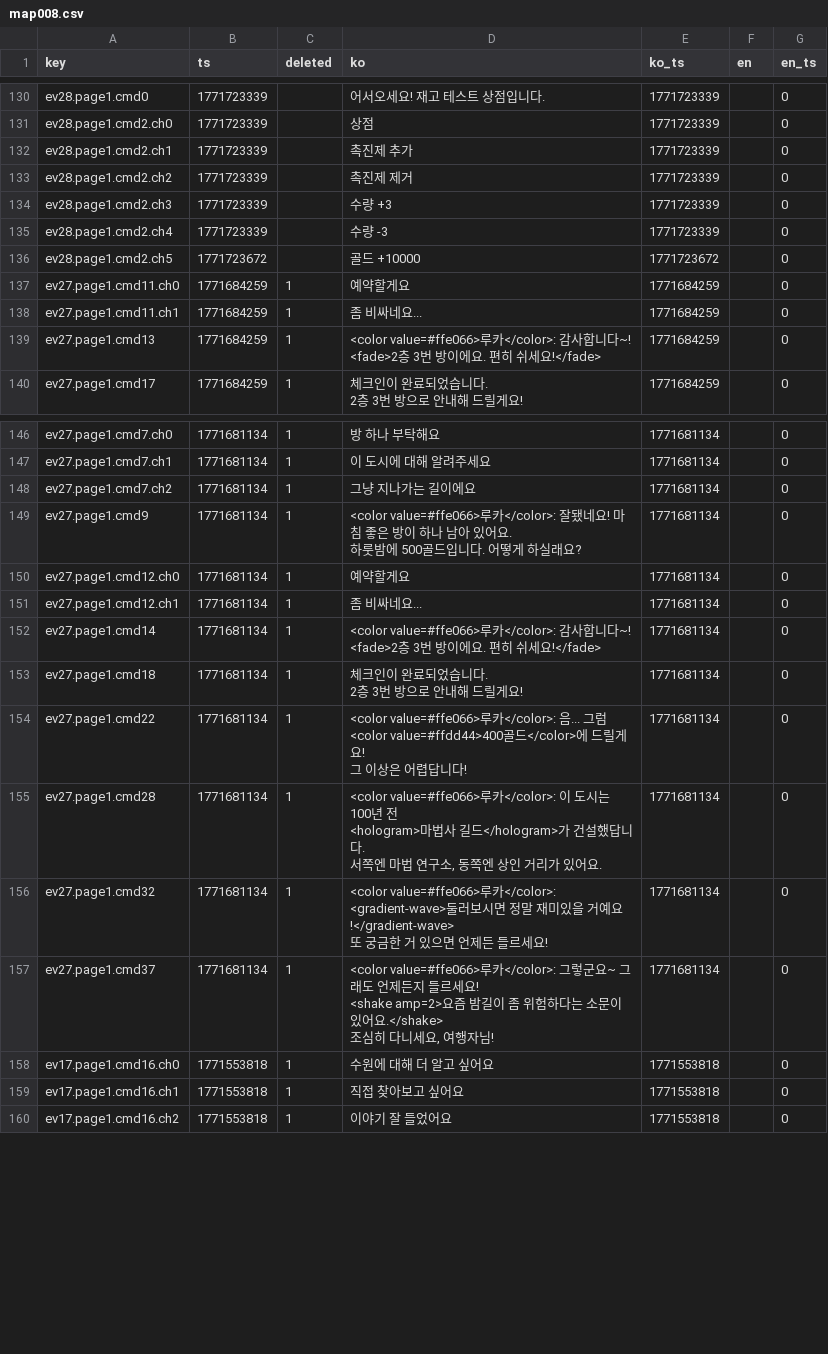
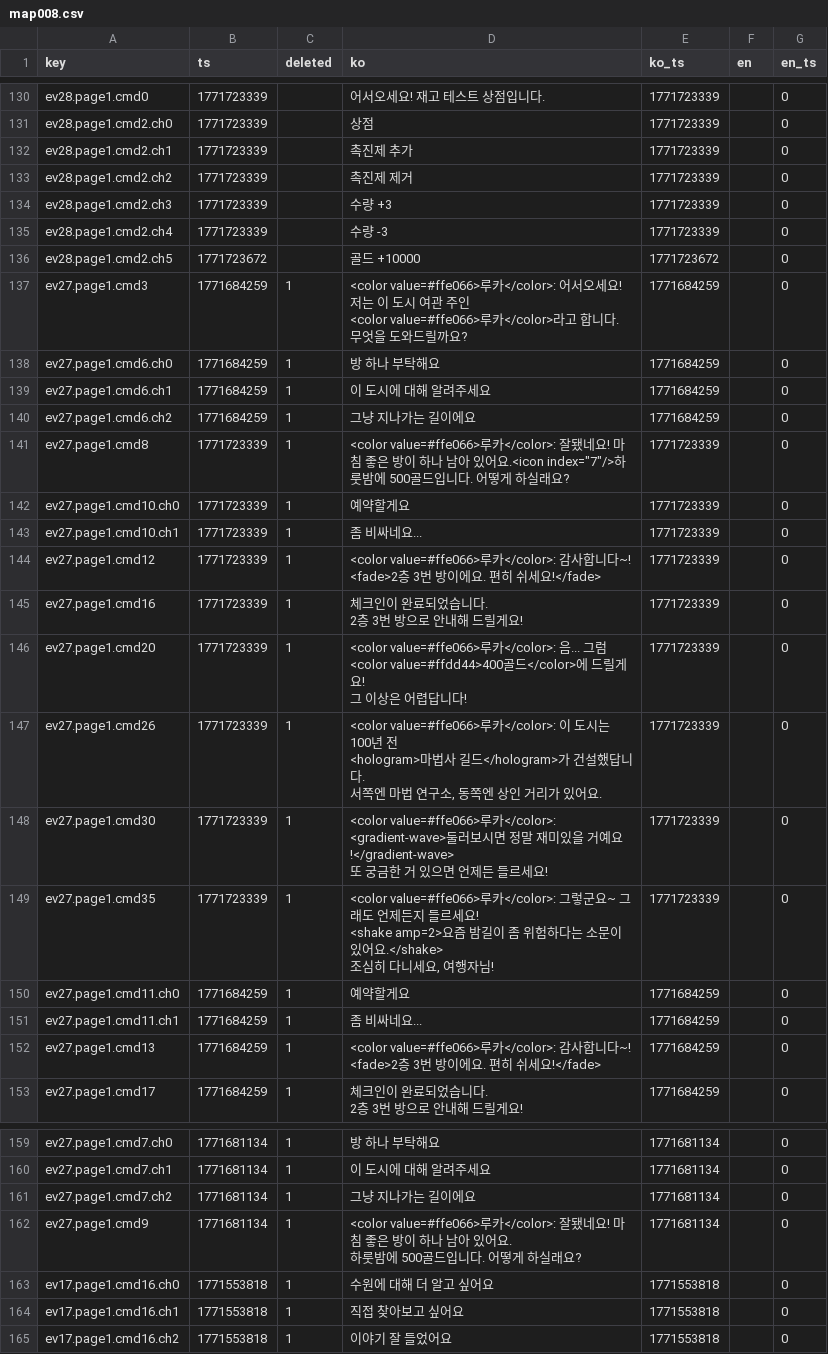
Before and after one commit to gosuni2025/rpgmaker-demo, a CSV file: languages/maps/map008.csv, drawn as a sheet; only a part is shown, gaps mark what is left out; removed rows and columns are numbered as before the commit, all else as after; ↵ is a line break in a cell; the diff covers the shown part only; the diff names each change by its address in the sheet, - before the commit and + after, or states it on an @@ line.

```diff
--- a/languages/maps/map008.csv
+++ b/languages/maps/map008.csv
+row 137: ev27.page1.cmd3 | 1771684259 | 1 | <color value=#ffe066>루카</color>: 어서오세요! 저는 이 도시 여관 주인 ↵ <color value=#ffe066>루카</color>라고 합니다. 무엇을 도와드릴까요? | 1771684259 |  | 0
+row 138: ev27.page1.cmd6.ch0 | 1771684259 | 1 | 방 하나 부탁해요 | 1771684259 |  | 0
+row 139: ev27.page1.cmd6.ch1 | 1771684259 | 1 | 이 도시에 대해 알려주세요 | 1771684259 |  | 0
+row 140: ev27.page1.cmd6.ch2 | 1771684259 | 1 | 그냥 지나가는 길이에요 | 1771684259 |  | 0
+row 141: ev27.page1.cmd8 | 1771723339 | 1 | <color value=#ffe066>루카</color>: 잘됐네요! 마침 좋은 방이 하나 남아 있어요.<icon index="7"/>하룻밤에 500골드입니다. 어떻게 하실래요? | 1771723339 |  | 0
+row 142: ev27.page1.cmd10.ch0 | 1771723339 | 1 | 예약할게요 | 1771723339 |  | 0
+row 143: ev27.page1.cmd10.ch1 | 1771723339 | 1 | 좀 비싸네요... | 1771723339 |  | 0
+row 144: ev27.page1.cmd12 | 1771723339 | 1 | <color value=#ffe066>루카</color>: 감사합니다~! ↵ <fade>2층 3번 방이에요. 편히 쉬세요!</fade> | 1771723339 |  | 0
+row 145: ev27.page1.cmd16 | 1771723339 | 1 | 체크인이 완료되었습니다. ↵ 2층 3번 방으로 안내해 드릴게요! | 1771723339 |  | 0
+row 146: ev27.page1.cmd20 | 1771723339 | 1 | <color value=#ffe066>루카</color>: 음... 그럼 <color value=#ffdd44>400골드</color>에 드릴게요! ↵ 그 이상은 어렵답니다! | 1771723339 |  | 0
+row 147: ev27.page1.cmd26 | 1771723339 | 1 | <color value=#ffe066>루카</color>: 이 도시는 100년 전 ↵ <hologram>마법사 길드</hologram>가 건설했답니다. ↵ 서쪽엔 마법 연구소, 동쪽엔 상인 거리가 있어요. | 1771723339 |  | 0
+row 148: ev27.page1.cmd30 | 1771723339 | 1 | <color value=#ffe066>루카</color>: <gradient-wave>둘러보시면 정말 재미있을 거예요!</gradient-wave> ↵ 또 궁금한 거 있으면 언제든 들르세요! | 1771723339 |  | 0
+row 149: ev27.page1.cmd35 | 1771723339 | 1 | <color value=#ffe066>루카</color>: 그렇군요~ 그래도 언제든지 들르세요! ↵ <shake amp=2>요즘 밤길이 좀 위험하다는 소문이 있어요.</shake> ↵ 조심히 다니세요, 여행자님! | 1771723339 |  | 0
-row 150: ev27.page1.cmd12.ch0 | 1771681134 | 1 | 예약할게요 | 1771681134 |  | 0
-row 151: ev27.page1.cmd12.ch1 | 1771681134 | 1 | 좀 비싸네요... | 1771681134 |  | 0
-row 152: ev27.page1.cmd14 | 1771681134 | 1 | <color value=#ffe066>루카</color>: 감사합니다~! ↵ <fade>2층 3번 방이에요. 편히 쉬세요!</fade> | 1771681134 |  | 0
-row 153: ev27.page1.cmd18 | 1771681134 | 1 | 체크인이 완료되었습니다. ↵ 2층 3번 방으로 안내해 드릴게요! | 1771681134 |  | 0
-row 154: ev27.page1.cmd22 | 1771681134 | 1 | <color value=#ffe066>루카</color>: 음... 그럼 <color value=#ffdd44>400골드</color>에 드릴게요! ↵ 그 이상은 어렵답니다! | 1771681134 |  | 0
-row 155: ev27.page1.cmd28 | 1771681134 | 1 | <color value=#ffe066>루카</color>: 이 도시는 100년 전 ↵ <hologram>마법사 길드</hologram>가 건설했답니다. ↵ 서쪽엔 마법 연구소, 동쪽엔 상인 거리가 있어요. | 1771681134 |  | 0
-row 156: ev27.page1.cmd32 | 1771681134 | 1 | <color value=#ffe066>루카</color>: <gradient-wave>둘러보시면 정말 재미있을 거예요!</gradient-wave> ↵ 또 궁금한 거 있으면 언제든 들르세요! | 1771681134 |  | 0
-row 157: ev27.page1.cmd37 | 1771681134 | 1 | <color value=#ffe066>루카</color>: 그렇군요~ 그래도 언제든지 들르세요! ↵ <shake amp=2>요즘 밤길이 좀 위험하다는 소문이 있어요.</shake> ↵ 조심히 다니세요, 여행자님! | 1771681134 |  | 0
```
Also changed, not shown: 42 edited cells elsewhere in this file, 2 other files.
